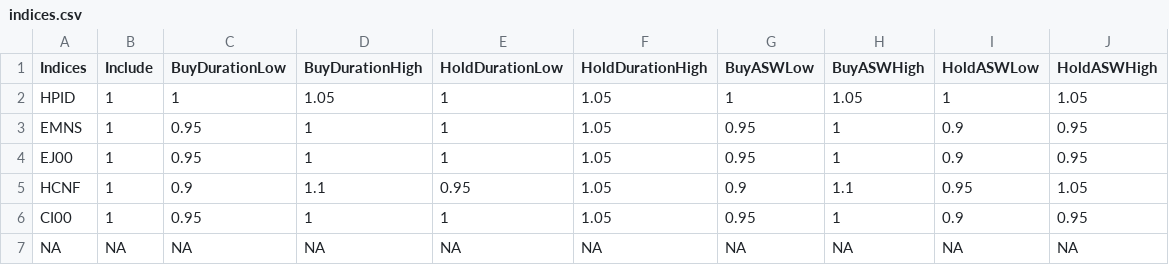
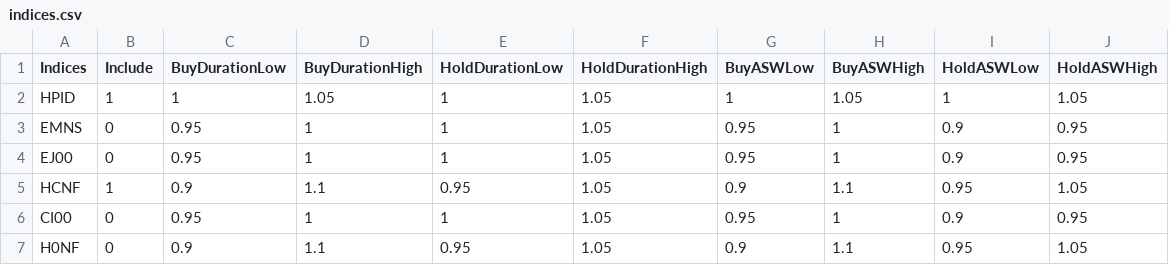
Before and after one commit to halfnet/BacktestR, a CSV file: indices.csv, drawn as a sheet.

```diff
--- a/indices.csv
+++ b/indices.csv
@@ -2,6 +2,6 @@
 "HPID",1,1,1.05,1,1.05,1,1.05,1,1.05
-"EMNS",1,0.95,1,1,1.05,0.95,1,0.9,0.95
-"EJ00",1,0.95,1,1,1.05,0.95,1,0.9,0.95
+"EMNS",0,0.95,1,1,1.05,0.95,1,0.9,0.95
+"EJ00",0,0.95,1,1,1.05,0.95,1,0.9,0.95
 "HCNF",1,0.9,1.1,0.95,1.05,0.9,1.1,0.95,1.05
-"CI00",1,0.95,1,1,1.05,0.95,1,0.9,0.95
-NA,NA,NA,NA,NA,NA,NA,NA,NA,NA
+"CI00",0,0.95,1,1,1.05,0.95,1,0.9,0.95
+"H0NF",0,0.9,1.1,0.95,1.05,0.9,1.1,0.95,1.05
```
Also changed, not shown: parameters.csv, 3 other files.
